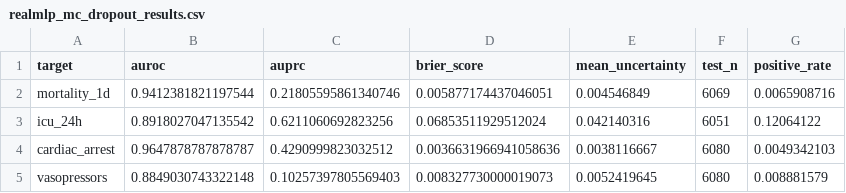
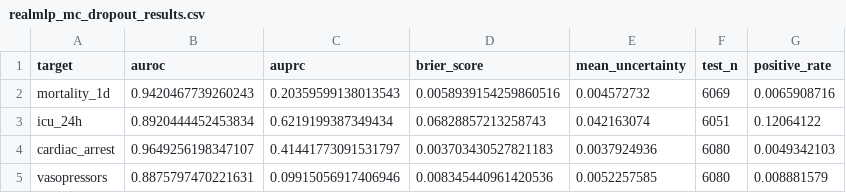
Before and after one commit to cookiehyun/Q-Model, a CSV file: realmlp_mc_dropout_results.csv, drawn as a sheet.

```diff
--- a/realmlp_mc_dropout_results.csv
+++ b/realmlp_mc_dropout_results.csv
@@ -1,5 +1,5 @@
 target,auroc,auprc,brier_score,mean_uncertainty,test_n,positive_rate
-mortality_1d,0.9412381821197544,0.21805595861340746,0.005877174437046051,0.004546849,6069,0.0065908716
-icu_24h,0.8918027047135542,0.6211060692823256,0.06853511929512024,0.042140316,6051,0.12064122
-cardiac_arrest,0.9647878787878787,0.4290999823032512,0.0036631966941058636,0.0038116667,6080,0.0049342103
-vasopressors,0.8849030743322148,0.10257397805569403,0.008327730000019073,0.0052419645,6080,0.008881579
+mortality_1d,0.9420467739260243,0.20359599138013543,0.0058939154259860516,0.004572732,6069,0.0065908716
+icu_24h,0.8920444452453834,0.6219199387349434,0.06828857213258743,0.042163074,6051,0.12064122
+cardiac_arrest,0.9649256198347107,0.41441773091531797,0.003703430527821183,0.0037924936,6080,0.0049342103
+vasopressors,0.8875797470221631,0.09915056917406946,0.008345440961420536,0.0052257585,6080,0.008881579
```
Also changed, not shown: 2 other files.
